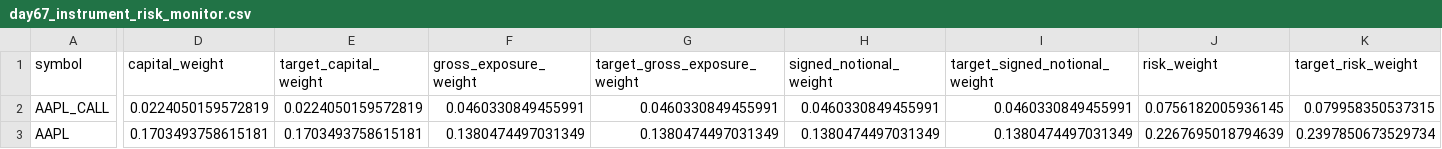
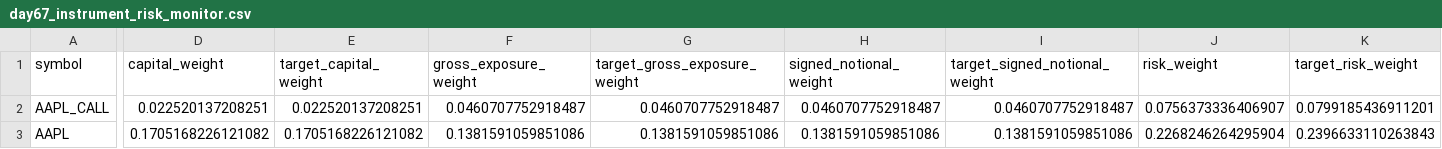
Before and after one commit to Agunp1/AI-Financial-Analyst, a CSV file: day67_instrument_risk_monitor.csv, drawn as a sheet; only a part is shown, gaps mark what is left out; the diff covers the shown part only; the diff names each change by its address in the sheet, - before the commit and + after, or states it on an @@ line.

```diff
--- a/day67_instrument_risk_monitor.csv
+++ b/day67_instrument_risk_monitor.csv
-D2 (capital_weight): 0.0224050159572819
+D2 (capital_weight): 0.022520137208251
-E2 (target_capital_weight): 0.0224050159572819
+E2 (target_capital_weight): 0.022520137208251
-F2 (gross_exposure_weight): 0.0460330849455991
+F2 (gross_exposure_weight): 0.0460707752918487
-G2 (target_gross_exposure_weight): 0.0460330849455991
+G2 (target_gross_exposure_weight): 0.0460707752918487
-H2 (signed_notional_weight): 0.0460330849455991
+H2 (signed_notional_weight): 0.0460707752918487
-I2 (target_signed_notional_weight): 0.0460330849455991
+I2 (target_signed_notional_weight): 0.0460707752918487
-J2 (risk_weight): 0.0756182005936145
+J2 (risk_weight): 0.0756373336406907
-K2 (target_risk_weight): 0.079958350537315
+K2 (target_risk_weight): 0.0799185436911201
-D3 (capital_weight): 0.1703493758615181
+D3 (capital_weight): 0.1705168226121082
-E3 (target_capital_weight): 0.1703493758615181
+E3 (target_capital_weight): 0.1705168226121082
-F3 (gross_exposure_weight): 0.1380474497031349
+F3 (gross_exposure_weight): 0.1381591059851086
-G3 (target_gross_exposure_weight): 0.1380474497031349
+G3 (target_gross_exposure_weight): 0.1381591059851086
-H3 (signed_notional_weight): 0.1380474497031349
+H3 (signed_notional_weight): 0.1381591059851086
-I3 (target_signed_notional_weight): 0.1380474497031349
+I3 (target_signed_notional_weight): 0.1381591059851086
-J3 (risk_weight): 0.2267695018794639
+J3 (risk_weight): 0.2268246264295904
-K3 (target_risk_weight): 0.2397850673529734
+K3 (target_risk_weight): 0.2396633110263843
```
Also changed, not shown: 173 edited cells elsewhere in this file, day76c_asset_analytics.csv, day76c_credit_spreads.csv, 21 other files.
